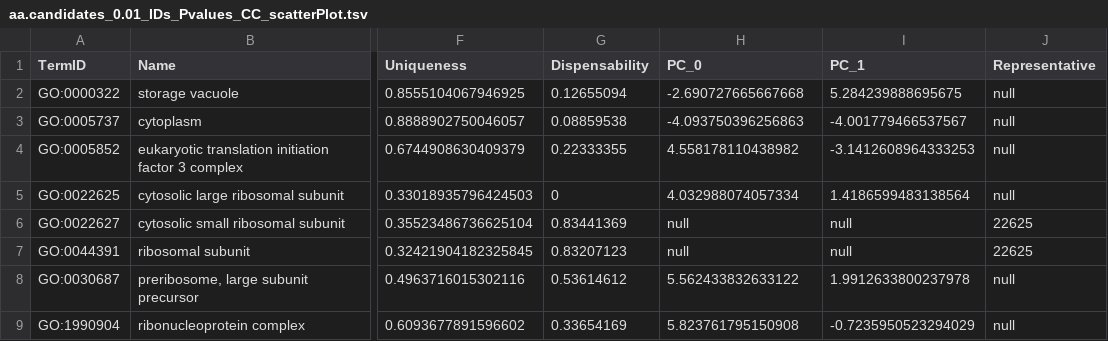
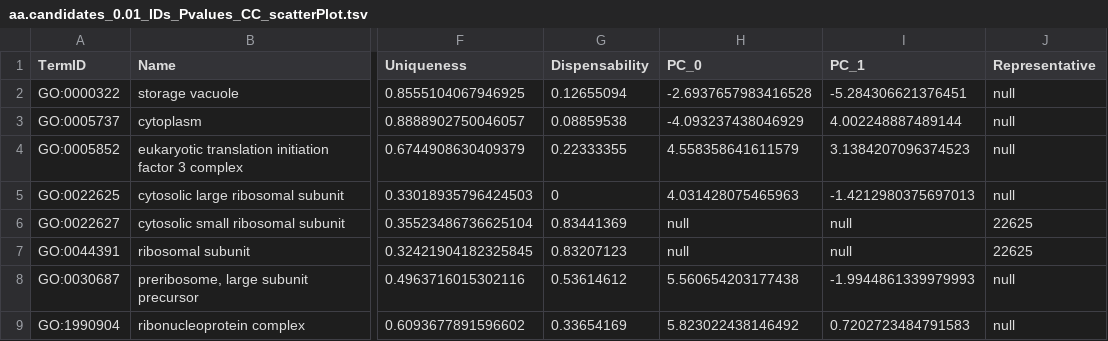
Before and after one commit to RubenVG02/NonModelGOToolkit, a TSV file: examples/output/aa/aa.candidates/results_revigo/aa.candidates_0.01_IDs_Pvalues_CC_scatterPlot.tsv, drawn as a sheet; only a part is shown, gaps mark what is left out; the diff names each change by its address in the sheet, - before the commit and + after, or states it on an @@ line.

```diff
--- a/examples/output/aa/aa.candidates/results_revigo/aa.candidates_0.01_IDs_Pvalues_CC_scatterPlot.tsv
+++ b/examples/output/aa/aa.candidates/results_revigo/aa.candidates_0.01_IDs_Pvalues_CC_scatterPlot.tsv
-H2 (PC_0): -2.690727665667668
+H2 (PC_0): -2.6937657983416528
-I2 (PC_1): 5.284239888695675
+I2 (PC_1): -5.284306621376451
-H3 (PC_0): -4.093750396256863
+H3 (PC_0): -4.093237438046929
-I3 (PC_1): -4.001779466537567
+I3 (PC_1): 4.002248887489144
-H4 (PC_0): 4.558178110438982
+H4 (PC_0): 4.558358641611579
-I4 (PC_1): -3.1412608964333253
+I4 (PC_1): 3.1384207096374523
-H5 (PC_0): 4.032988074057334
+H5 (PC_0): 4.031428075465963
-I5 (PC_1): 1.4186599483138564
+I5 (PC_1): -1.4212980375697013
-H8 (PC_0): 5.562433832633122
+H8 (PC_0): 5.560654203177438
-I8 (PC_1): 1.9912633800237978
+I8 (PC_1): -1.9944861339979993
-H9 (PC_0): 5.823761795150908
+H9 (PC_0): 5.823022438146492
-I9 (PC_1): -0.7235950523294029
+I9 (PC_1): 0.7202723484791583
```
Also changed, not shown: examples/output/aa/aa.candidates/results_revigo/aa.candidates_0.01_IDs_Pvalues_BP_scatterPlot.tsv, examples/output/aa/aa.candidates/results_revigo/aa.candidates_0.01_IDs_Pvalues_MF_scatterPlot.tsv, 53 other files.
